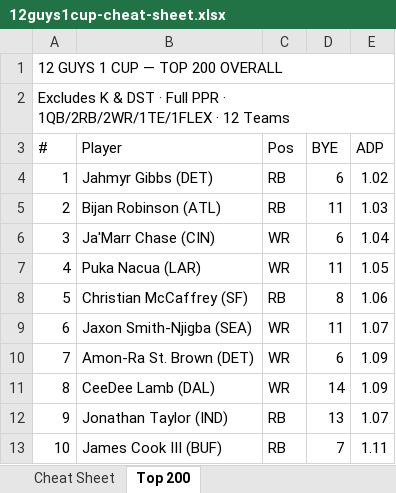
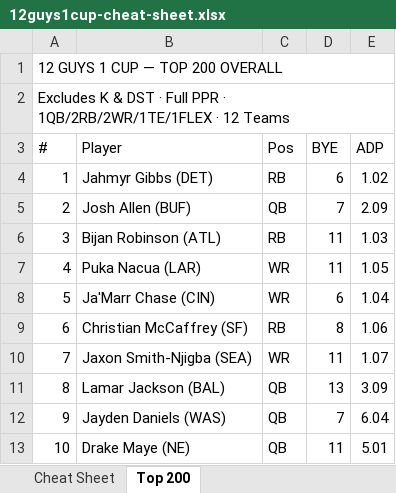
Before and after one commit to prdglson7/12guys1cup, an Excel workbook: assets/data/12guys1cup-cheat-sheet.xlsx, sheet Top 200, drawn as a sheet; only a part is shown; values as stored, in another font and other column widths than the file's, no cell formats; the diff covers the shown part only; the diff names each change by its address in the sheet, - before the commit and + after, or states it on an @@ line.

```diff
--- a/assets/data/12guys1cup-cheat-sheet.xlsx (sheet Top 200)
+++ b/assets/data/12guys1cup-cheat-sheet.xlsx (sheet Top 200)
-B5 (Player): Bijan Robinson (ATL)
+B5 (Player): Josh Allen (BUF)
-C5 (Pos): RB
+C5 (Pos): QB
-D5 (BYE): 11
+D5 (BYE): 7
-E5 (ADP): 1.03
+E5 (ADP): 2.09
-B6 (Player): Ja'Marr Chase (CIN)
+B6 (Player): Bijan Robinson (ATL)
-C6 (Pos): WR
+C6 (Pos): RB
-D6 (BYE): 6
+D6 (BYE): 11
-E6 (ADP): 1.04
+E6 (ADP): 1.03
-B8 (Player): Christian McCaffrey (SF)
+B8 (Player): Ja'Marr Chase (CIN)
-C8 (Pos): RB
+C8 (Pos): WR
-D8 (BYE): 8
+D8 (BYE): 6
-E8 (ADP): 1.06
+E8 (ADP): 1.04
-B9 (Player): Jaxon Smith-Njigba (SEA)
+B9 (Player): Christian McCaffrey (SF)
-C9 (Pos): WR
+C9 (Pos): RB
-D9 (BYE): 11
+D9 (BYE): 8
-E9 (ADP): 1.07
+E9 (ADP): 1.06
-B10 (Player): Amon-Ra St. Brown (DET)
+B10 (Player): Jaxon Smith-Njigba (SEA)
-D10 (BYE): 6
+D10 (BYE): 11
-E10 (ADP): 1.09
+E10 (ADP): 1.07
-B11 (Player): CeeDee Lamb (DAL)
+B11 (Player): Lamar Jackson (BAL)
-C11 (Pos): WR
+C11 (Pos): QB
-D11 (BYE): 14
+D11 (BYE): 13
-E11 (ADP): 1.09
+E11 (ADP): 3.09
-B12 (Player): Jonathan Taylor (IND)
+B12 (Player): Jayden Daniels (WAS)
-C12:C13 (Pos): RB
+C12:C13 (Pos): QB
-D12 (BYE): 13
+D12 (BYE): 7
-E12 (ADP): 1.07
+E12 (ADP): 6.04
-B13 (Player): James Cook III (BUF)
+B13 (Player): Drake Maye (NE)
-D13 (BYE): 7
+D13 (BYE): 11
-E13 (ADP): 1.11
+E13 (ADP): 5.01
```
Also changed, not shown: 680 edited cells elsewhere in this sheet, cell formats, 1 other file.
